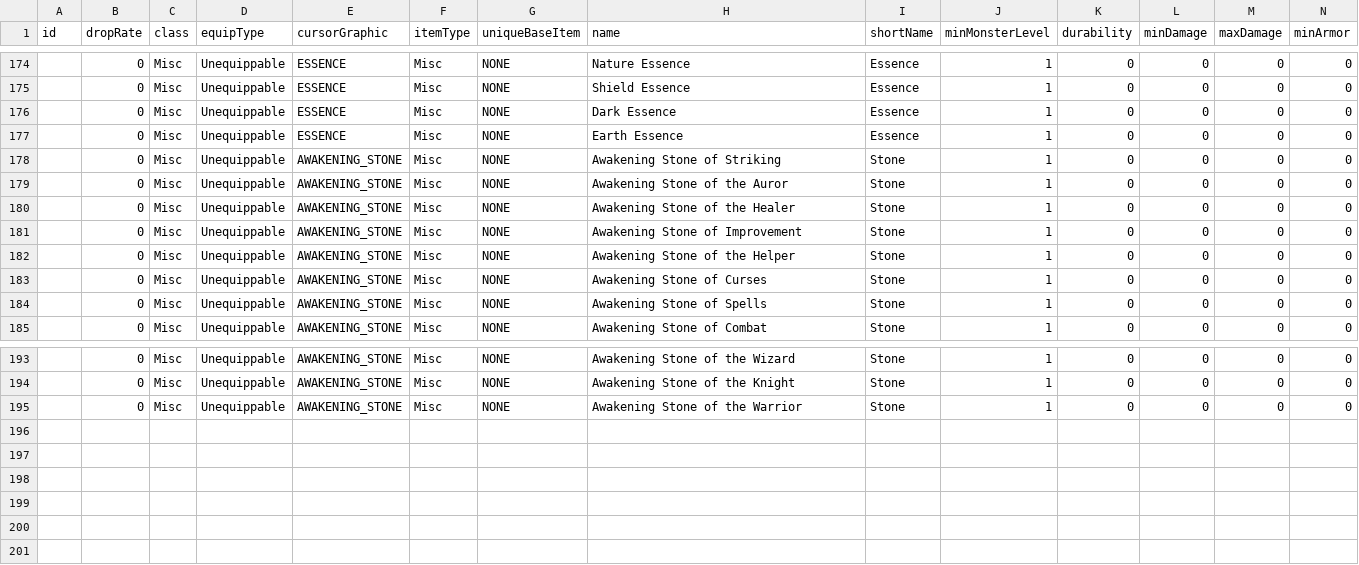
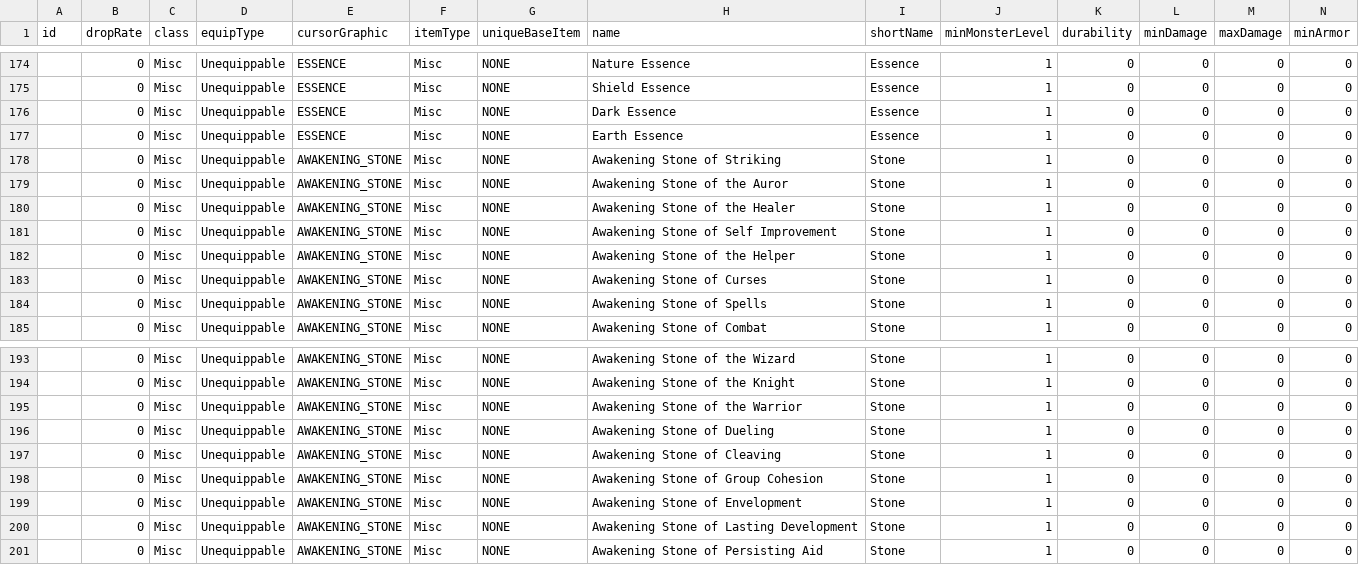
Before and after one commit to Spade2io/DevilutionX, a TSV file: assets/txtdata/items/itemdat.tsv, drawn as a sheet; only a part is shown, gaps mark what is left out; rows hold the shown columns only; the diff names each change by its address in the sheet, - before the commit and + after, or states it on an @@ line.

```diff
--- a/assets/txtdata/items/itemdat.tsv
+++ b/assets/txtdata/items/itemdat.tsv
-H181 (name): Awakening Stone of Improvement
+H181 (name): Awakening Stone of Self Improvement
+row 196:  | 0 | Misc | Unequippable | AWAKENING_STONE | Misc | NONE | Awakening Stone of Dueling | Stone | 1 | 0 | 0 | 0 | 0
+row 197:  | 0 | Misc | Unequippable | AWAKENING_STONE | Misc | NONE | Awakening Stone of Cleaving | Stone | 1 | 0 | 0 | 0 | 0
+row 198:  | 0 | Misc | Unequippable | AWAKENING_STONE | Misc | NONE | Awakening Stone of Group Cohesion | Stone | 1 | 0 | 0 | 0 | 0
+row 199:  | 0 | Misc | Unequippable | AWAKENING_STONE | Misc | NONE | Awakening Stone of Envelopment | Stone | 1 | 0 | 0 | 0 | 0
+row 200:  | 0 | Misc | Unequippable | AWAKENING_STONE | Misc | NONE | Awakening Stone of Lasting Development | Stone | 1 | 0 | 0 | 0 | 0
+row 201:  | 0 | Misc | Unequippable | AWAKENING_STONE | Misc | NONE | Awakening Stone of Persisting Aid | Stone | 1 | 0 | 0 | 0 | 0
```
Also changed, not shown: assets/txtdata/spells/stone_tags.tsv, 5 other files.
